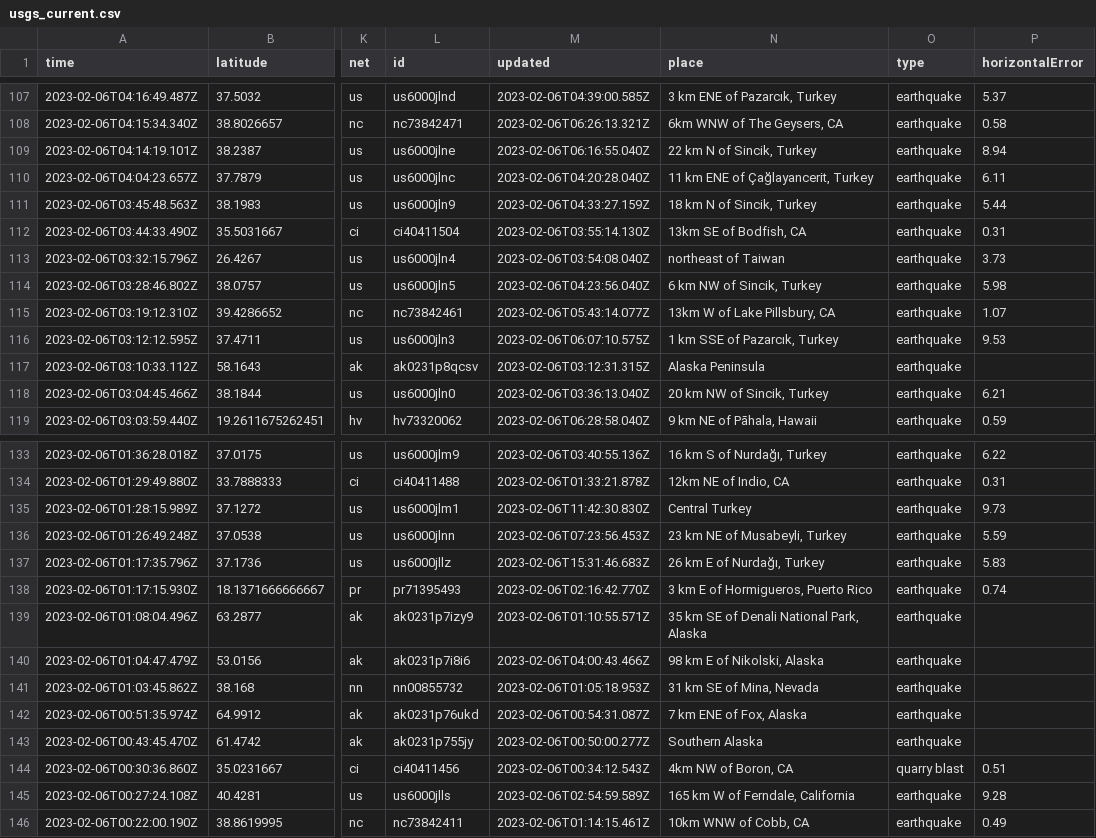
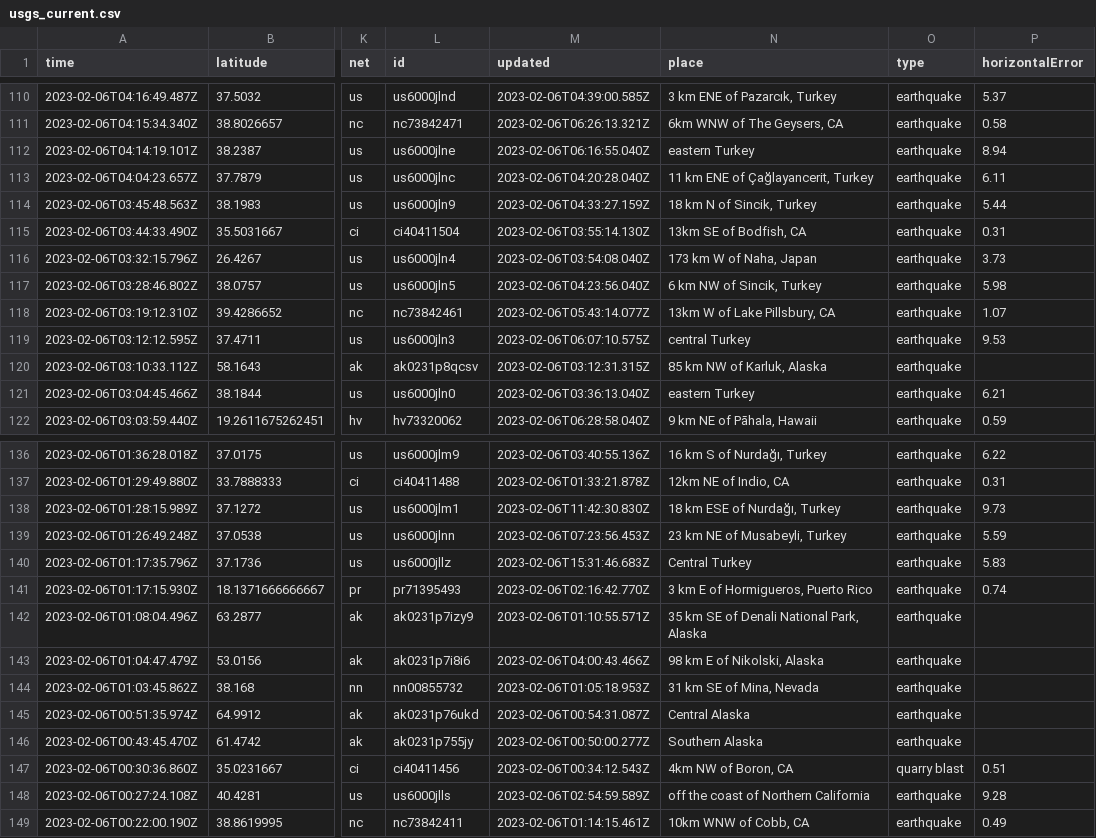
Before and after one commit to mattrehbein/nicar22-github-actions, a CSV file: usgs_current.csv, drawn as a sheet; only a part is shown, gaps mark what is left out; addresses are those after the commit; the diff covers the shown part only; the diff names each change by its address in the sheet, - before the commit and + after, or states it on an @@ line.

```diff
--- a/usgs_current.csv
+++ b/usgs_current.csv
-N112 (place): 22 km N of Sincik, Turkey
+N112 (place): eastern Turkey
-N116 (place): northeast of Taiwan
+N116 (place): 173 km W of Naha, Japan
-N119 (place): 1 km SSE of Pazarcık, Turkey
+N119 (place): central Turkey
-N120 (place): Alaska Peninsula
+N120 (place): 85 km NW of Karluk, Alaska
-N121 (place): 20 km NW of Sincik, Turkey
+N121 (place): eastern Turkey
-N138 (place): Central Turkey
+N138 (place): 18 km ESE of Nurdağı, Turkey
-N140 (place): 26 km E of Nurdağı, Turkey
+N140 (place): Central Turkey
-N145 (place): 7 km ENE of Fox, Alaska
+N145 (place): Central Alaska
-N148 (place): 165 km W of Ferndale, California
+N148 (place): off the coast of Northern California
```
Also changed, not shown: 3 added rows, 1 removed row and 21 edited cells elsewhere in this file.
